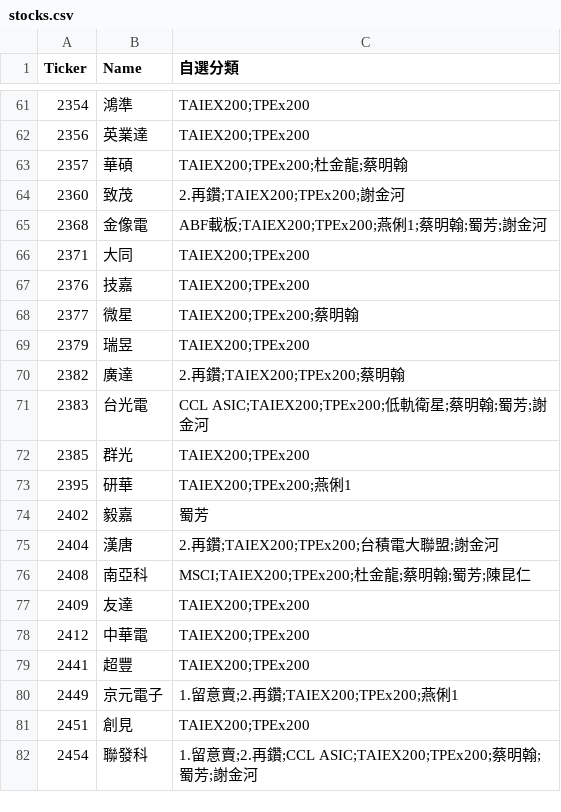
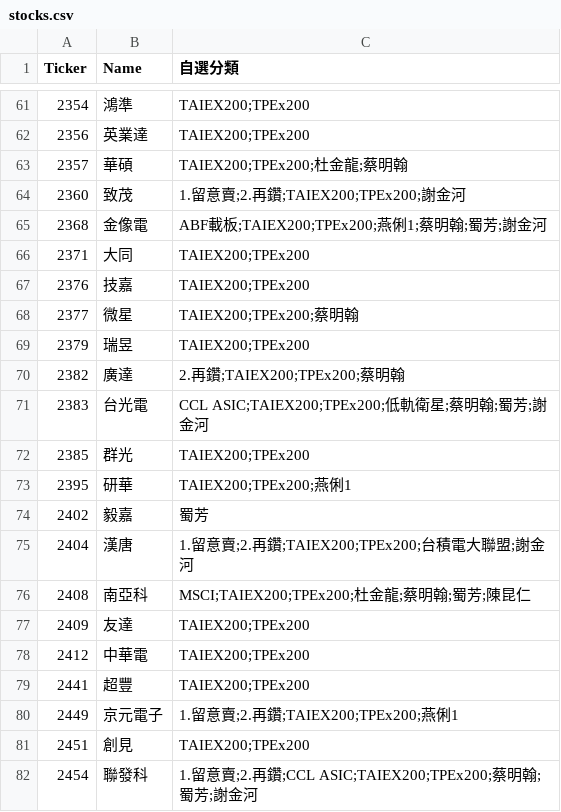
Before and after one commit to ONicole0101/Gold, a CSV file: stocks.csv, drawn as a sheet; only a part is shown, gaps mark what is left out.

```diff
--- a/stocks.csv
+++ b/stocks.csv
@@ -63,3 +63,3 @@
 2357	華碩	TAIEX200;TPEx200;杜金龍;蔡明翰
-2360	致茂	2.再鑽;TAIEX200;TPEx200;謝金河
+2360	致茂	1.留意賣;2.再鑽;TAIEX200;TPEx200;謝金河
 2368	金像電	ABF載板;TAIEX200;TPEx200;燕俐1;蔡明翰;蜀芳;謝金河
@@ -74,3 +74,3 @@
 2402	毅嘉	蜀芳
-2404	漢唐	2.再鑽;TAIEX200;TPEx200;台積電大聯盟;謝金河
+2404	漢唐	1.留意賣;2.再鑽;TAIEX200;TPEx200;台積電大聯盟;謝金河
 2408	南亞科	MSCI;TAIEX200;TPEx200;杜金龍;蔡明翰;蜀芳;陳昆仁
```
